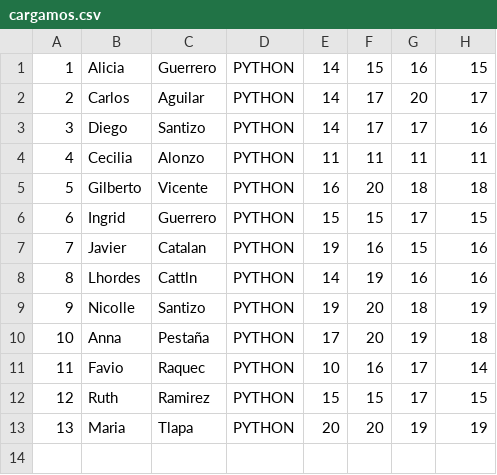
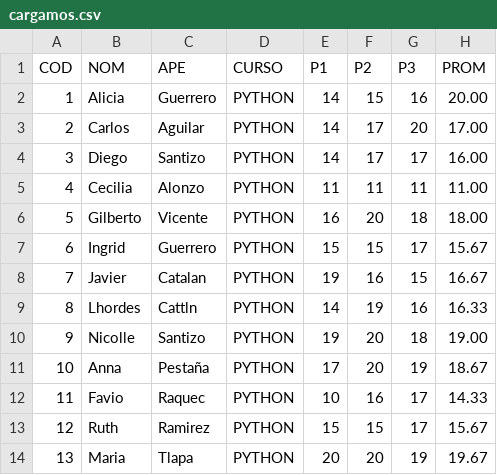
Before and after one commit to PyarmandoCode/Cargamos, a CSV file: sesion6/cargamos.csv, drawn as a sheet.

```diff
--- a/sesion6/cargamos.csv
+++ b/sesion6/cargamos.csv
@@ -1,13 +1,14 @@
-1,Alicia,Guerrero,PYTHON,14,15,16,15
-2,Carlos,Aguilar,PYTHON,14,17,20,17
-3,Diego,Santizo,PYTHON,14,17,17,16
-4,Cecilia,Alonzo,PYTHON,11,11,11,11
-5,Gilberto,Vicente,PYTHON,16,20,18,18
-6,Ingrid,Guerrero,PYTHON,15,15,17,15
-7,Javier,Catalan,PYTHON,19,16,15,16
-8,Lhordes,Cattln,PYTHON,14,19,16,16
-9,Nicolle,Santizo,PYTHON,19,20,18,19
-10,Anna,Pestaña,PYTHON,17,20,19,18
-11,Favio,Raquec,PYTHON,10,16,17,14
-12,Ruth,Ramirez,PYTHON,15,15,17,15
-13,Maria,Tlapa,PYTHON,20,20,19,19
+COD,NOM,APE,CURSO,P1,P2,P3,PROM
+1,Alicia,Guerrero,PYTHON,14,15,16,20.00
+2,Carlos,Aguilar,PYTHON,14,17,20,17.00
+3,Diego,Santizo,PYTHON,14,17,17,16.00
+4,Cecilia,Alonzo,PYTHON,11,11,11,11.00
+5,Gilberto,Vicente,PYTHON,16,20,18,18.00
+6,Ingrid,Guerrero,PYTHON,15,15,17,15.67
+7,Javier,Catalan,PYTHON,19,16,15,16.67
+8,Lhordes,Cattln,PYTHON,14,19,16,16.33
+9,Nicolle,Santizo,PYTHON,19,20,18,19.00
+10,Anna,Pestaña,PYTHON,17,20,19,18.67
+11,Favio,Raquec,PYTHON,10,16,17,14.33
+12,Ruth,Ramirez,PYTHON,15,15,17,15.67
+13,Maria,Tlapa,PYTHON,20,20,19,19.67
```
Also changed, not shown: 2 other files.
